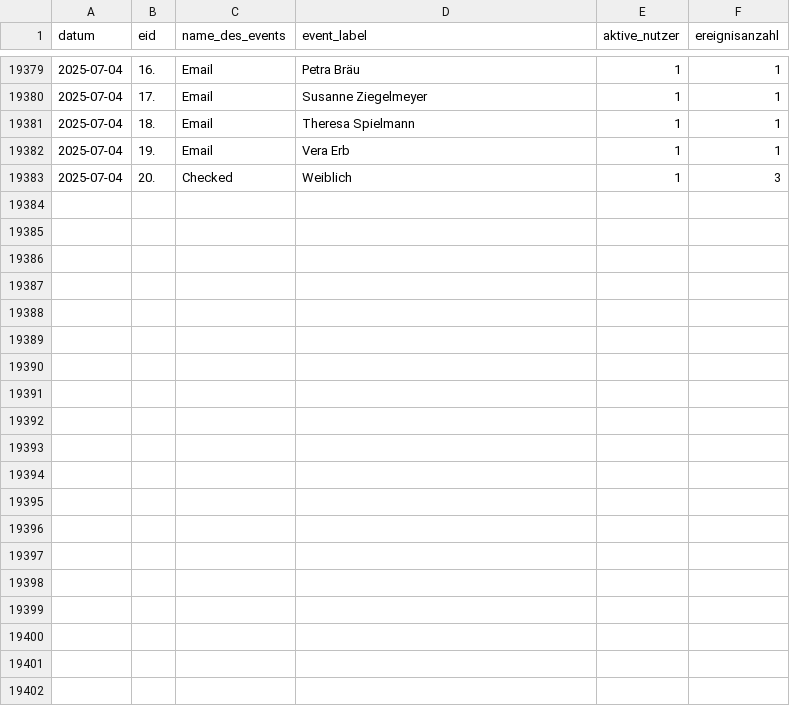
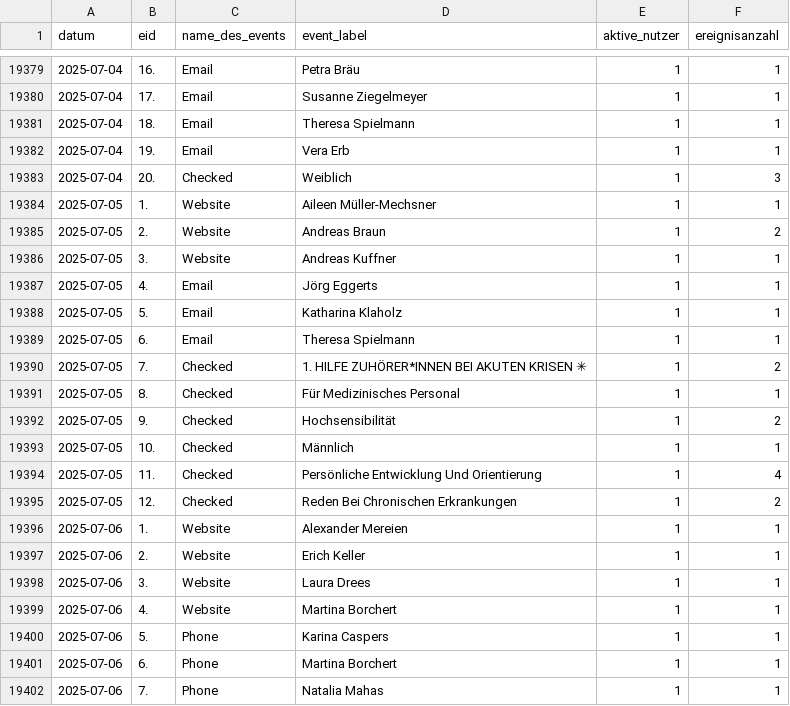
Before and after one commit to AmerorasWorks/Redezeit-Analyse, a CSV file: src/data/clean/user_events.csv, drawn as a sheet; only a part is shown, gaps mark what is left out; the diff covers the shown part only; the diff names each change by its address in the sheet, - before the commit and + after, or states it on an @@ line.

```diff
--- a/src/data/clean/user_events.csv
+++ b/src/data/clean/user_events.csv
+row 19384: 2025-07-05 | 1. | Website | Aileen Müller-Mechsner | 1 | 1
+row 19385: 2025-07-05 | 2. | Website | Andreas Braun | 1 | 2
+row 19386: 2025-07-05 | 3. | Website | Andreas Kuffner | 1 | 1
+row 19387: 2025-07-05 | 4. | Email | Jörg Eggerts | 1 | 1
+row 19388: 2025-07-05 | 5. | Email | Katharina Klaholz | 1 | 1
+row 19389: 2025-07-05 | 6. | Email | Theresa Spielmann | 1 | 1
+row 19390: 2025-07-05 | 7. | Checked | 1. HILFE ZUHÖRER*INNEN BEI AKUTEN KRISEN ✳ | 1 | 2
+row 19391: 2025-07-05 | 8. | Checked | Für Medizinisches Personal | 1 | 1
+row 19392: 2025-07-05 | 9. | Checked | Hochsensibilität | 1 | 2
+row 19393: 2025-07-05 | 10. | Checked | Männlich | 1 | 1
+row 19394: 2025-07-05 | 11. | Checked | Persönliche Entwicklung Und Orientierung | 1 | 4
+row 19395: 2025-07-05 | 12. | Checked | Reden Bei Chronischen Erkrankungen | 1 | 2
+row 19396: 2025-07-06 | 1. | Website | Alexander Mereien | 1 | 1
+row 19397: 2025-07-06 | 2. | Website | Erich Keller | 1 | 1
+row 19398: 2025-07-06 | 3. | Website | Laura Drees | 1 | 1
+row 19399: 2025-07-06 | 4. | Website | Martina Borchert | 1 | 1
+row 19400: 2025-07-06 | 5. | Phone | Karina Caspers | 1 | 1
+row 19401: 2025-07-06 | 6. | Phone | Martina Borchert | 1 | 1
+row 19402: 2025-07-06 | 7. | Phone | Natalia Mahas | 1 | 1
```
Also changed, not shown: 9 added rows elsewhere in this file, src/data/clean/traffic_source_chart.csv, src/data/clean/traffic_sources.csv, 10 other files.
